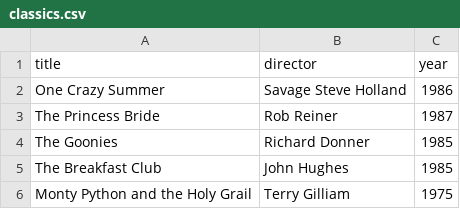
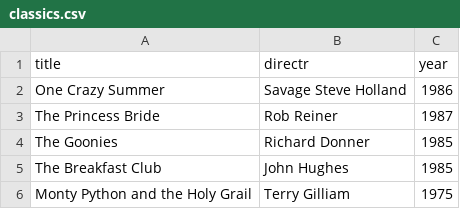
Before and after one commit to backupsnup-dev/webflyx, a CSV file: classics.csv, drawn as a sheet.

Commit message:
D: part 2

```diff
--- a/classics.csv
+++ b/classics.csv
@@ -1,2 +1,2 @@
-title, director, year
+title, directr, year
 One Crazy Summer, Savage Steve Holland, 1986
```
